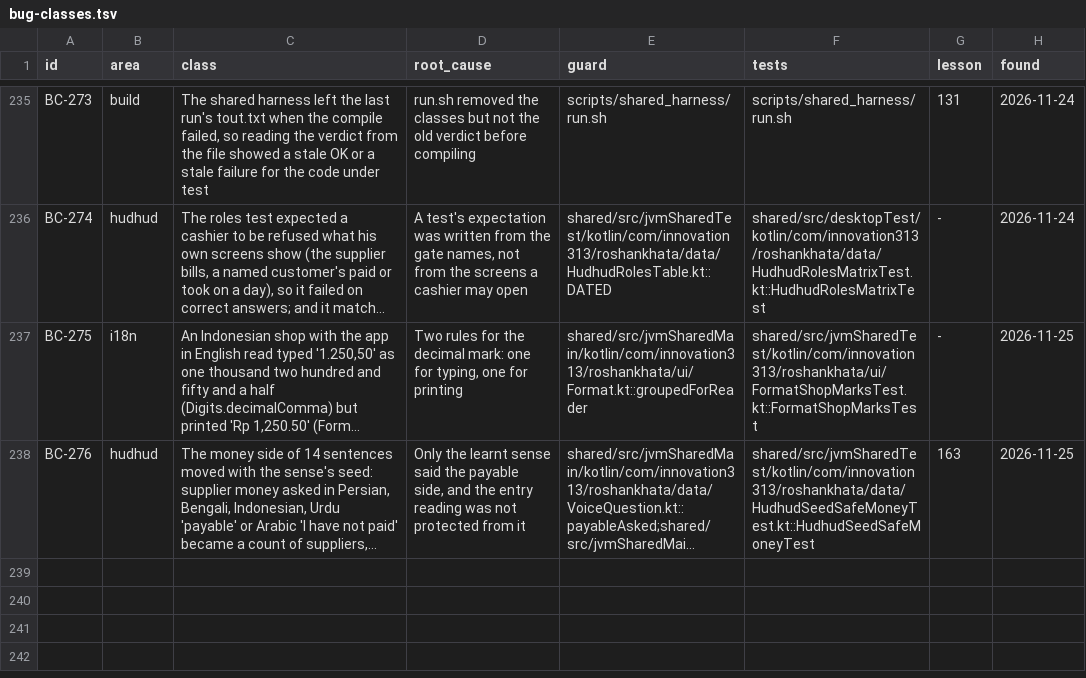
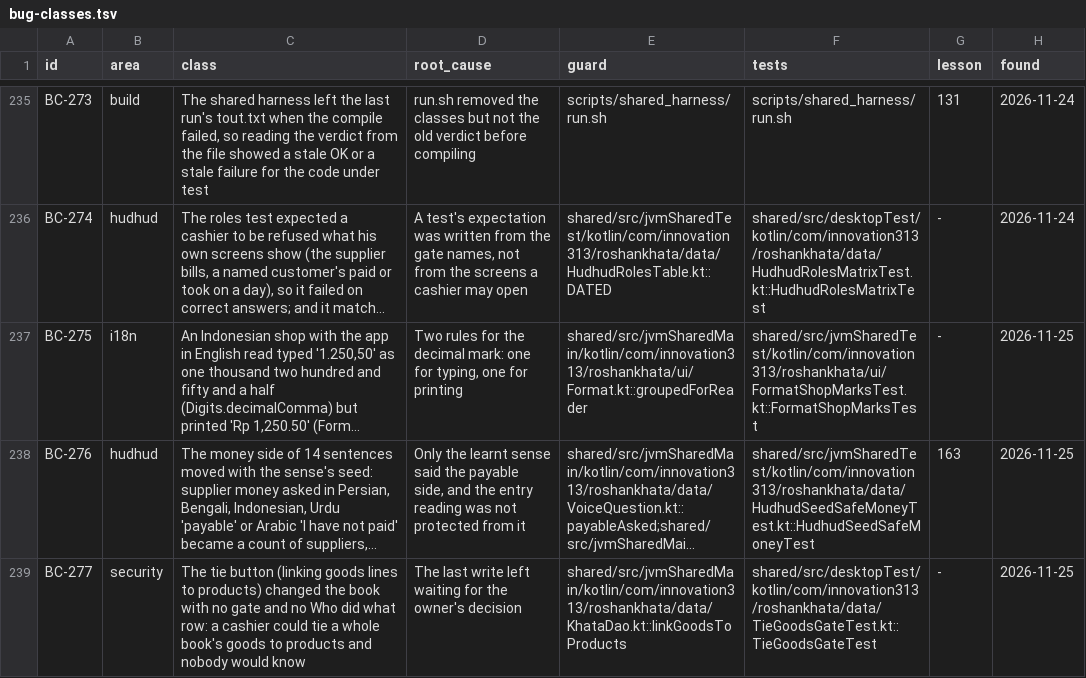
Before and after one commit to aliehtisham052-dotcom/RoshanKhata, a TSV file: docs/bug-classes.tsv, drawn as a sheet; only a part is shown, gaps mark what is left out; long unchanged cells end in …; the diff names each change by its address in the sheet, - before the commit and + after, or states it on an @@ line.

```diff
--- a/docs/bug-classes.tsv
+++ b/docs/bug-classes.tsv
+row 239: BC-277 | security | The tie button (linking goods lines to products) changed the book with no gate and no Who did what row: a cashier could tie a whole book's goods to products and nobody would know | The last write left waiting for the owner's decision | shared/src/jvmSharedMain/kotlin/com/innovation313/roshankhata/data/KhataDao.kt::linkGoodsToProducts | shared/src/desktopTest/kotlin/com/innovation313/roshankhata/data/TieGoodsGateTest.kt::TieGoodsGateTest | - | 2026-11-25
```
Also changed, not shown: 7 other files.
